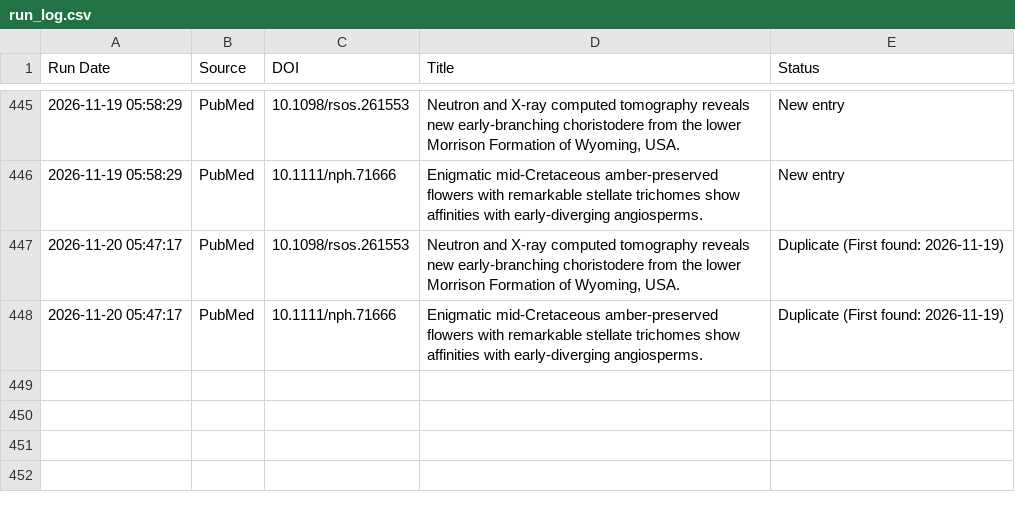
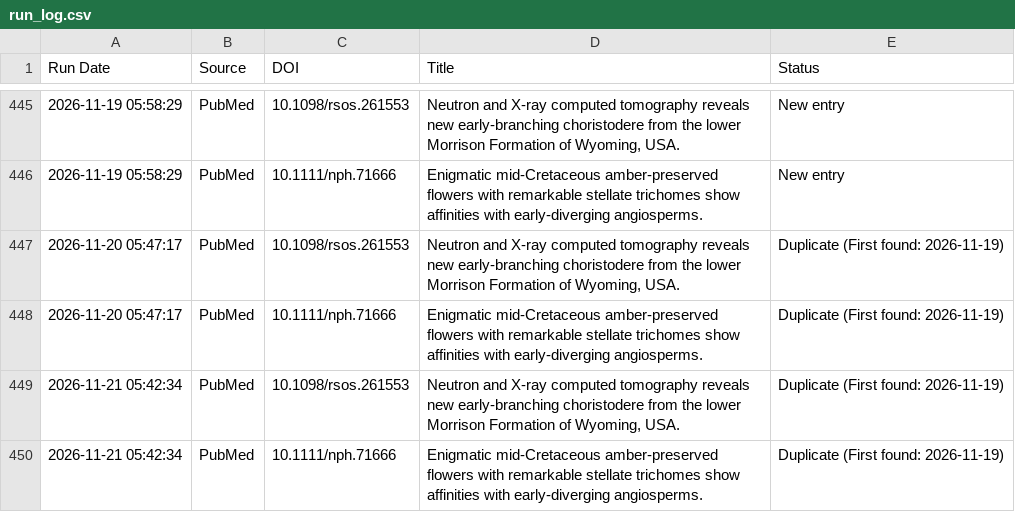
Before and after one commit to freitas-lucas/fossil_searcher, a CSV file: data/run_log.csv, drawn as a sheet; only a part is shown, gaps mark what is left out; the diff names each change by its address in the sheet, - before the commit and + after, or states it on an @@ line.

```diff
--- a/data/run_log.csv
+++ b/data/run_log.csv
+row 449: 2026-11-21 05:42:34 | PubMed | 10.1098/rsos.261553 | Neutron and X-ray computed tomography reveals new early-branching choristodere from the lower Morrison Formation of Wyoming, USA. | Duplicate (First found: 2026-11-19)
+row 450: 2026-11-21 05:42:34 | PubMed | 10.1111/nph.71666 | Enigmatic mid-Cretaceous amber-preserved flowers with remarkable stellate trichomes show affinities with early-diverging angiosperms. | Duplicate (First found: 2026-11-19)
```
